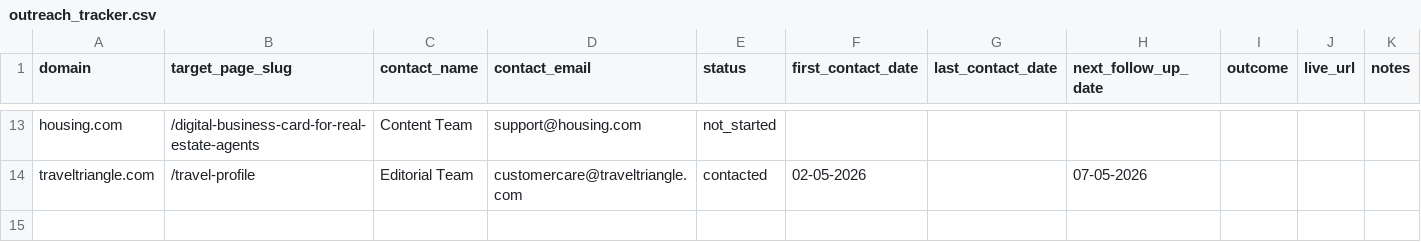
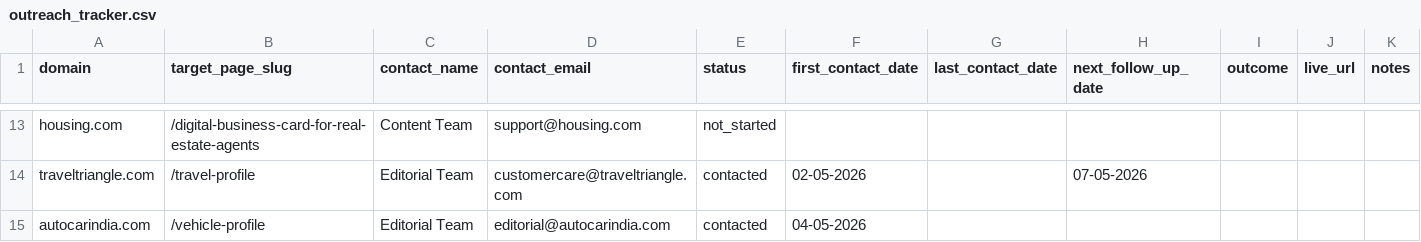
Before and after one commit to vedantacore-admin/profiletap-seo-os, a CSV file: projects/profiletap/data/backlinks/outreach_tracker.csv, drawn as a sheet; only a part is shown, gaps mark what is left out; the diff names each change by its address in the sheet, - before the commit and + after, or states it on an @@ line.

Commit message:
fix: add contact details for autocarindia.com in outreach tracker

```diff
--- a/projects/profiletap/data/backlinks/outreach_tracker.csv
+++ b/projects/profiletap/data/backlinks/outreach_tracker.csv
+row 15: autocarindia.com | /vehicle-profile | Editorial Team | editorial@autocarindia.com | contacted | 04-05-2026
```
